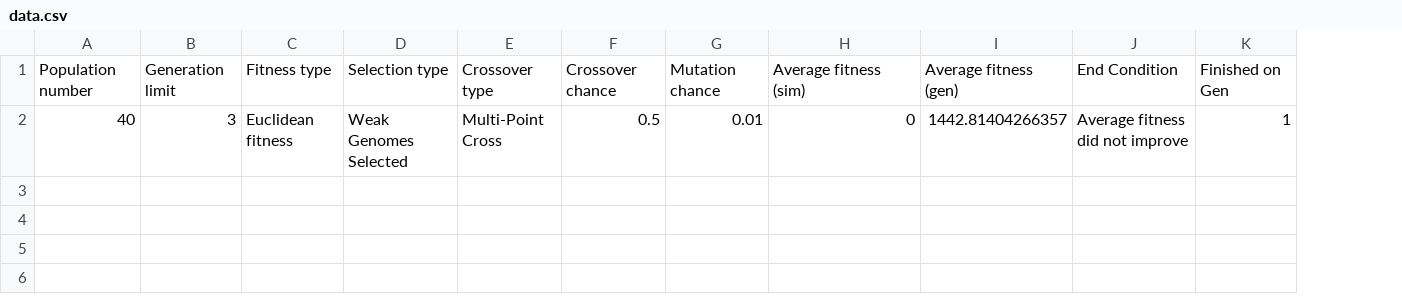
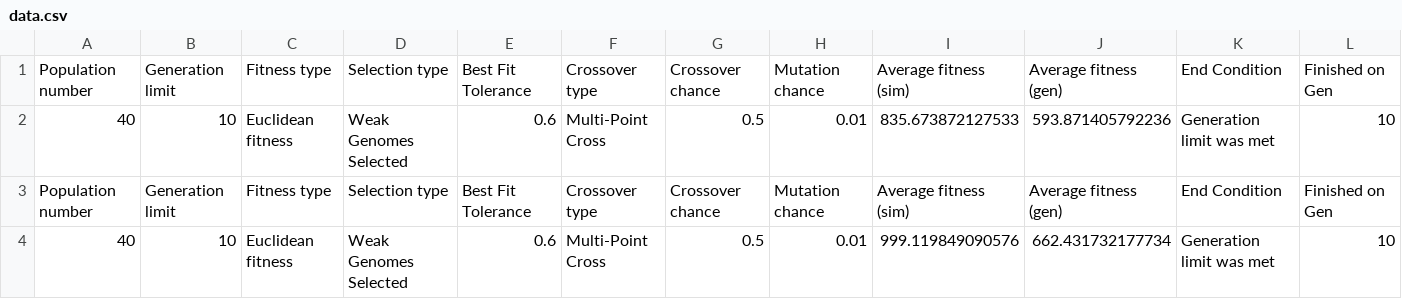
Before and after one commit to AliClark2023/GATraversal, a CSV file: Data/data.csv, drawn as a sheet; addresses are those after the commit; the diff names each change by its address in the sheet, - before the commit and + after, or states it on an @@ line.

Commit message:
Added fitness average for whole sim
Program ready for data collection for report

```diff
--- a/Data/data.csv
+++ b/Data/data.csv
+column E, rows 1-2: Best Fit Tolerance | 0.6
-B2: 3
+B2: 10
-I2: 0
+I2: 835.673872127533
-J2: 1442.81404266357
+J2: 593.871405792236
-K2: Average fitness did not improve
+K2: Generation limit was met
-L2: 1
+L2: 10
+row 3: Population number | Generation limit | Fitness type | Selection type | Best Fit Tolerance | Crossover type | Crossover chance | Mutation chance | Average fitness (sim) | Average fitness (gen) | End Condition | Finished on Gen
+row 4: 40 | 10 | Euclidean fitness | Weak Genomes Selected | 0.6 | Multi-Point Cross | 0.5 | 0.01 | 999.119849090576 | 662.431732177734 | Generation limit was met | 10
```
Also changed, not shown: 4 other files.
